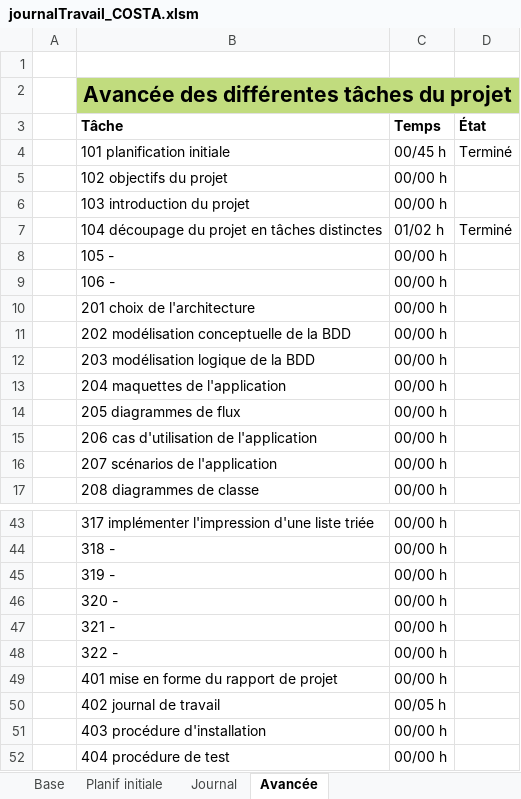
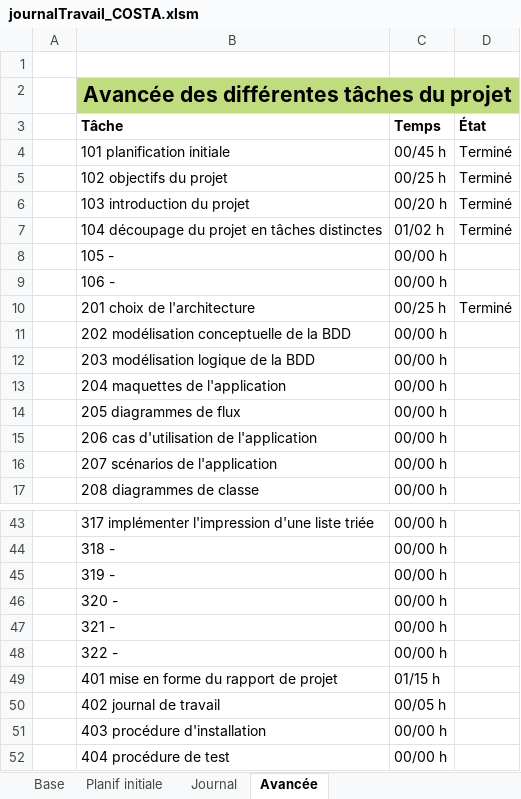
Before and after one commit to AhVen98/TPI_gestionCaveAVin, an Excel workbook: docs_avec_modification/journalTravail_COSTA.xlsm, sheet Avancée, drawn as a sheet; only a part is shown, gaps mark what is left out; values as stored, in another font and other column widths than the file's, no borders; conditional formats not drawn; the diff names each change by its address in the sheet, - before the commit and + after, or states it on an @@ line.

Commit message:
mise à jour du journal de travail
avancée des tâches
rédaction du journal de travail

```diff
--- a/docs_avec_modification/journalTravail_COSTA.xlsm (sheet Avancée)
+++ b/docs_avec_modification/journalTravail_COSTA.xlsm (sheet Avancée)
-C5 (Temps): 00/00 h
+C5 (Temps): 00/25 h
-D5:D6 (État): (empty)
+D5:D6 (État): Terminé
-C6 (Temps): 00/00 h
+C6 (Temps): 00/20 h
-C10 (Temps): 00/00 h
+C10 (Temps): 00/25 h
-D10 (État): (empty)
+D10 (État): Terminé
-C49 (Temps): 00/00 h
+C49 (Temps): 01/15 h
```
Also changed, not shown: sheet Journal, hidden cells.
